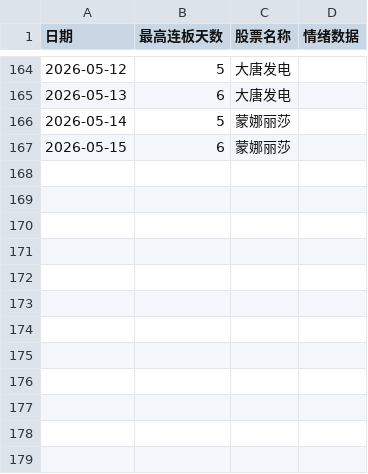
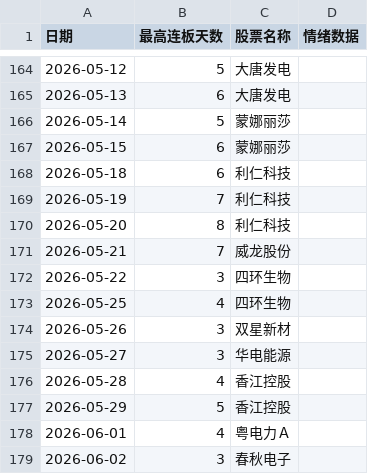
Before and after one commit to coisini6/shuju123456, a CSV file: daily_combined_data.csv, drawn as a sheet; only a part is shown, gaps mark what is left out.

Commit message:
新增数据

```diff
--- a/daily_combined_data.csv
+++ b/daily_combined_data.csv
@@ -167 +167,13 @@
 2026-05-15,6,蒙娜丽莎,
+2026-05-18,6,利仁科技,
+2026-05-19,7,利仁科技,
+2026-05-20,8,利仁科技,
+2026-05-21,7,威龙股份,
+2026-05-22,3,四环生物,
+2026-05-25,4,四环生物,
+2026-05-26,3,双星新材,
+2026-05-27,3,华电能源,
+2026-05-28,4,香江控股,
+2026-05-29,5,香江控股,
+2026-06-01,4,粤电力Ａ,
+2026-06-02,3,春秋电子,
```
